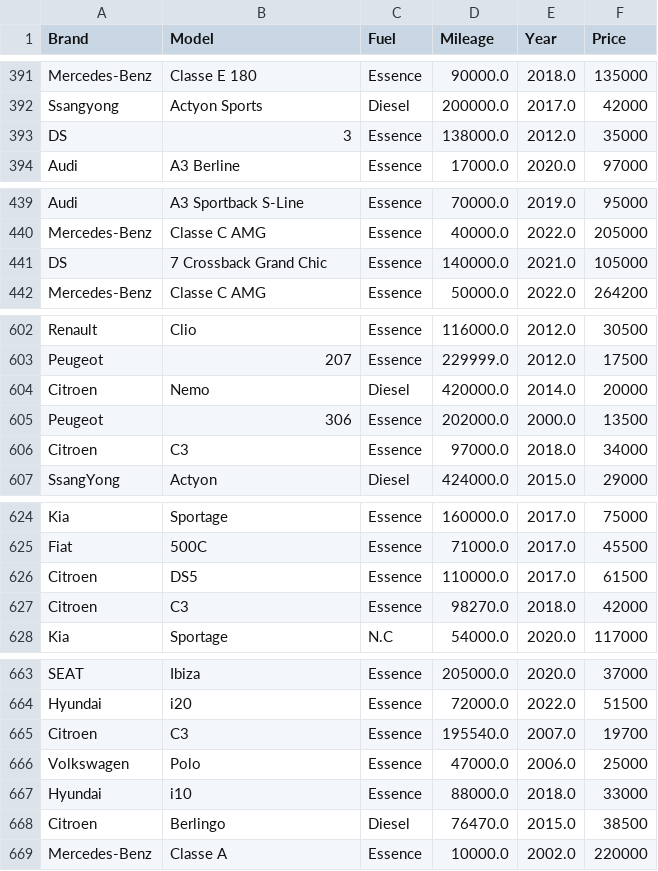
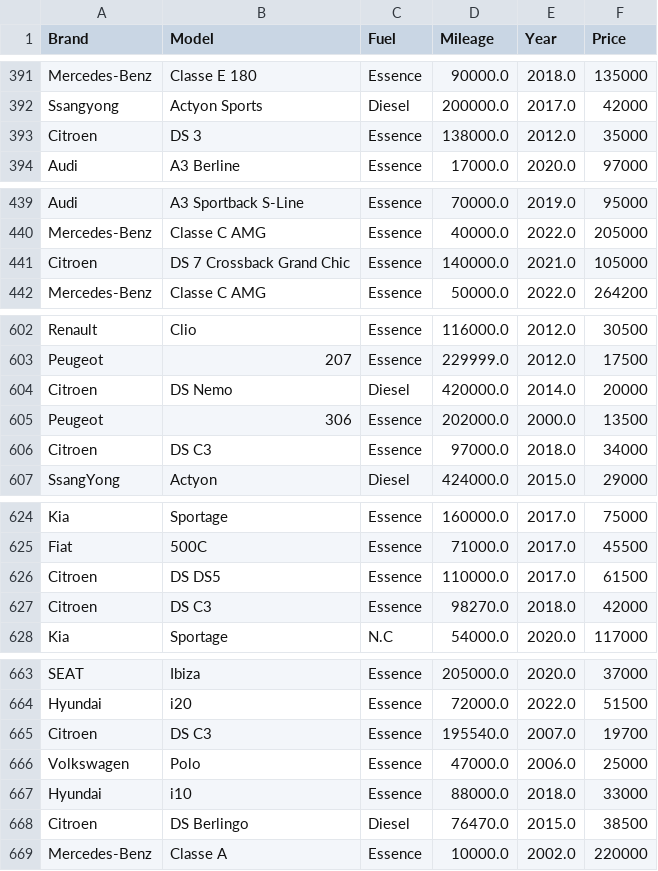
Before and after one commit to OnsKoukiPro/ML-Car-Price-Prediction, a CSV file: Step 3/preset3.csv (was clean_data/evaluating_after_removing_potential_issues.csv), drawn as a sheet; only a part is shown, gaps mark what is left out; the diff covers the shown part only.

```diff
--- a/clean_data/evaluating_after_removing_potential_issues.csv
+++ b/Step 3/preset3.csv
@@ -392,3 +392,3 @@ Mercedes-Benz,Classe E 180,Essence,90000.0,2018.0,135000
 Ssangyong,Actyon Sports,Diesel,200000.0,2017.0,42000
-DS,3,Essence,138000.0,2012.0,35000
+Citroen,DS 3,Essence,138000.0,2012.0,35000
 Audi,A3 Berline,Essence,17000.0,2020.0,97000
@@ -440,3 +440,3 @@ Audi,A3 Sportback S-Line,Essence,70000.0,2019.0,95000
 Mercedes-Benz,Classe C AMG,Essence,40000.0,2022.0,205000
-DS,7 Crossback Grand Chic,Essence,140000.0,2021.0,105000
+Citroen,DS 7 Crossback Grand Chic,Essence,140000.0,2021.0,105000
 Mercedes-Benz,Classe C AMG,Essence,50000.0,2022.0,264200
@@ -603,5 +603,5 @@ Renault,Clio,Essence,116000.0,2012.0,30500
 Peugeot,207,Essence,229999.0,2012.0,17500
-Citroen,Nemo,Diesel,420000.0,2014.0,20000
+Citroen,DS Nemo,Diesel,420000.0,2014.0,20000
 Peugeot,306,Essence,202000.0,2000.0,13500
-Citroen,C3,Essence,97000.0,2018.0,34000
+Citroen,DS C3,Essence,97000.0,2018.0,34000
 SsangYong,Actyon,Diesel,424000.0,2015.0,29000
@@ -625,4 +625,4 @@ Kia,Sportage,Essence,160000.0,2017.0,75000
 Fiat,500C,Essence,71000.0,2017.0,45500
-Citroen,DS5,Essence,110000.0,2017.0,61500
-Citroen,C3,Essence,98270.0,2018.0,42000
+Citroen,DS DS5,Essence,110000.0,2017.0,61500
+Citroen,DS C3,Essence,98270.0,2018.0,42000
 Kia,Sportage,N.C,54000.0,2020.0,117000
@@ -664,6 +664,6 @@ SEAT,Ibiza,Essence,205000.0,2020.0,37000
 Hyundai,i20,Essence,72000.0,2022.0,51500
-Citroen,C3,Essence,195540.0,2007.0,19700
+Citroen,DS C3,Essence,195540.0,2007.0,19700
 Volkswagen,Polo,Essence,47000.0,2006.0,25000
 Hyundai,i10,Essence,88000.0,2018.0,33000
-Citroen,Berlingo,Diesel,76470.0,2015.0,38500
+Citroen,DS Berlingo,Diesel,76470.0,2015.0,38500
 Mercedes-Benz,Classe A,Essence,10000.0,2002.0,220000
```
Also changed, not shown: 2 edited cells elsewhere in this file, 38 other files.
